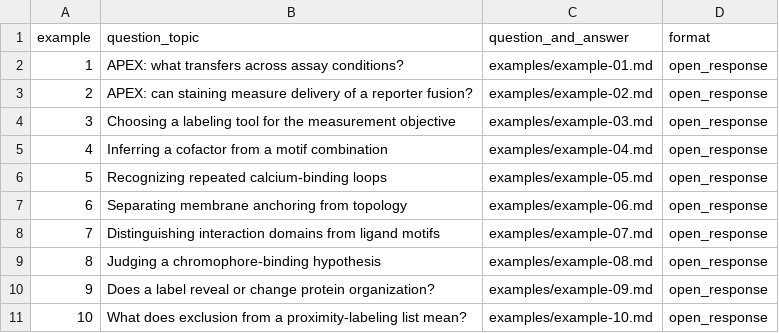
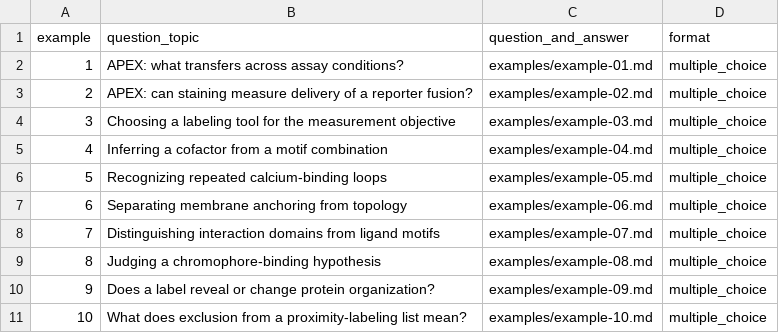
Before and after one commit to Some-random/paper-extraction-lab, a CSV file: reports/alice_training_examples_10_2026-10-24/selection.csv, drawn as a sheet.

Commit message:
Restore A-D choices across all ten Alice questions

```diff
--- a/reports/alice_training_examples_10_2026-10-24/selection.csv
+++ b/reports/alice_training_examples_10_2026-10-24/selection.csv
@@ -1,11 +1,11 @@
 example,question_topic,question_and_answer,format
-1,APEX: what transfers across assay conditions?,examples/example-01.md,open_response
-2,APEX: can staining measure delivery of a reporter fusion?,examples/example-02.md,open_response
-3,Choosing a labeling tool for the measurement objective,examples/example-03.md,open_response
-4,Inferring a cofactor from a motif combination,examples/example-04.md,open_response
-5,Recognizing repeated calcium-binding loops,examples/example-05.md,open_response
-6,Separating membrane anchoring from topology,examples/example-06.md,open_response
-7,Distinguishing interaction domains from ligand motifs,examples/example-07.md,open_response
-8,Judging a chromophore-binding hypothesis,examples/example-08.md,open_response
-9,Does a label reveal or change protein organization?,examples/example-09.md,open_response
-10,What does exclusion from a proximity-labeling list mean?,examples/example-10.md,open_response
+1,APEX: what transfers across assay conditions?,examples/example-01.md,multiple_choice
+2,APEX: can staining measure delivery of a reporter fusion?,examples/example-02.md,multiple_choice
+3,Choosing a labeling tool for the measurement objective,examples/example-03.md,multiple_choice
+4,Inferring a cofactor from a motif combination,examples/example-04.md,multiple_choice
+5,Recognizing repeated calcium-binding loops,examples/example-05.md,multiple_choice
+6,Separating membrane anchoring from topology,examples/example-06.md,multiple_choice
+7,Distinguishing interaction domains from ligand motifs,examples/example-07.md,multiple_choice
+8,Judging a chromophore-binding hypothesis,examples/example-08.md,multiple_choice
+9,Does a label reveal or change protein organization?,examples/example-09.md,multiple_choice
+10,What does exclusion from a proximity-labeling list mean?,examples/example-10.md,multiple_choice
```
Also changed, not shown: 24 other files.
